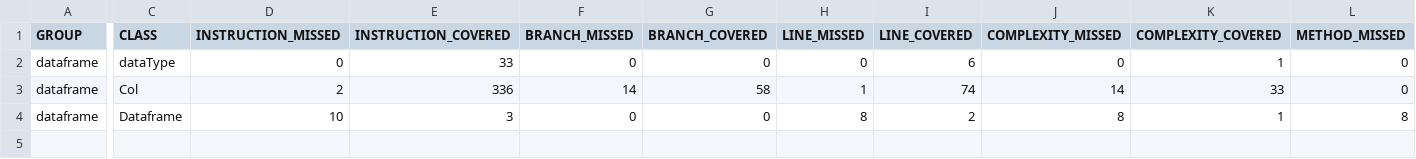
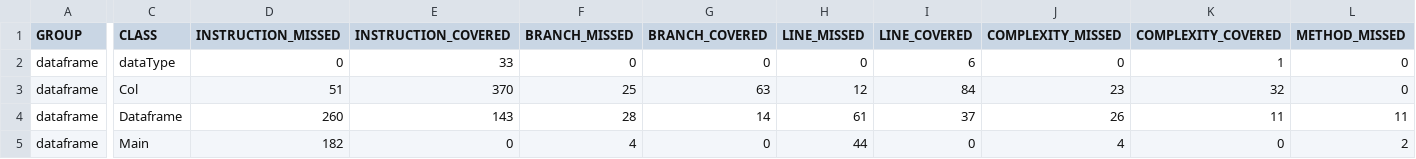
Before and after one commit to dcs-b/dataframe-devops, a CSV file: develop/jacoco.csv, drawn as a sheet; only a part is shown, gaps mark what is left out; rows hold the shown columns only; the diff covers the shown part only; the diff names each change by its address in the sheet, - before the commit and + after, or states it on an @@ line.

Commit message:
Deploying to gh-pages from @ dcs-b/dataframe-devops@e16a6ee12913a7e2eb21d10e3e3c958a9047fb47 🚀

```diff
--- a/develop/jacoco.csv
+++ b/develop/jacoco.csv
-D3 (INSTRUCTION_MISSED): 2
+D3 (INSTRUCTION_MISSED): 51
-E3 (INSTRUCTION_COVERED): 336
+E3 (INSTRUCTION_COVERED): 370
-F3 (BRANCH_MISSED): 14
+F3 (BRANCH_MISSED): 25
-G3 (BRANCH_COVERED): 58
+G3 (BRANCH_COVERED): 63
-H3 (LINE_MISSED): 1
+H3 (LINE_MISSED): 12
-I3 (LINE_COVERED): 74
+I3 (LINE_COVERED): 84
-J3 (COMPLEXITY_MISSED): 14
+J3 (COMPLEXITY_MISSED): 23
-K3 (COMPLEXITY_COVERED): 33
+K3 (COMPLEXITY_COVERED): 32
-D4 (INSTRUCTION_MISSED): 10
+D4 (INSTRUCTION_MISSED): 260
-E4 (INSTRUCTION_COVERED): 3
+E4 (INSTRUCTION_COVERED): 143
-F4 (BRANCH_MISSED): 0
+F4 (BRANCH_MISSED): 28
-G4 (BRANCH_COVERED): 0
+G4 (BRANCH_COVERED): 14
-H4 (LINE_MISSED): 8
+H4 (LINE_MISSED): 61
-I4 (LINE_COVERED): 2
+I4 (LINE_COVERED): 37
-J4 (COMPLEXITY_MISSED): 8
+J4 (COMPLEXITY_MISSED): 26
-K4 (COMPLEXITY_COVERED): 1
+K4 (COMPLEXITY_COVERED): 11
-L4 (METHOD_MISSED): 8
+L4 (METHOD_MISSED): 11
+row 5: dataframe | Main | 182 | 0 | 4 | 0 | 44 | 0 | 4 | 0 | 2
```
Also changed, not shown: 1 edited cell elsewhere in this file, 13 other files.
